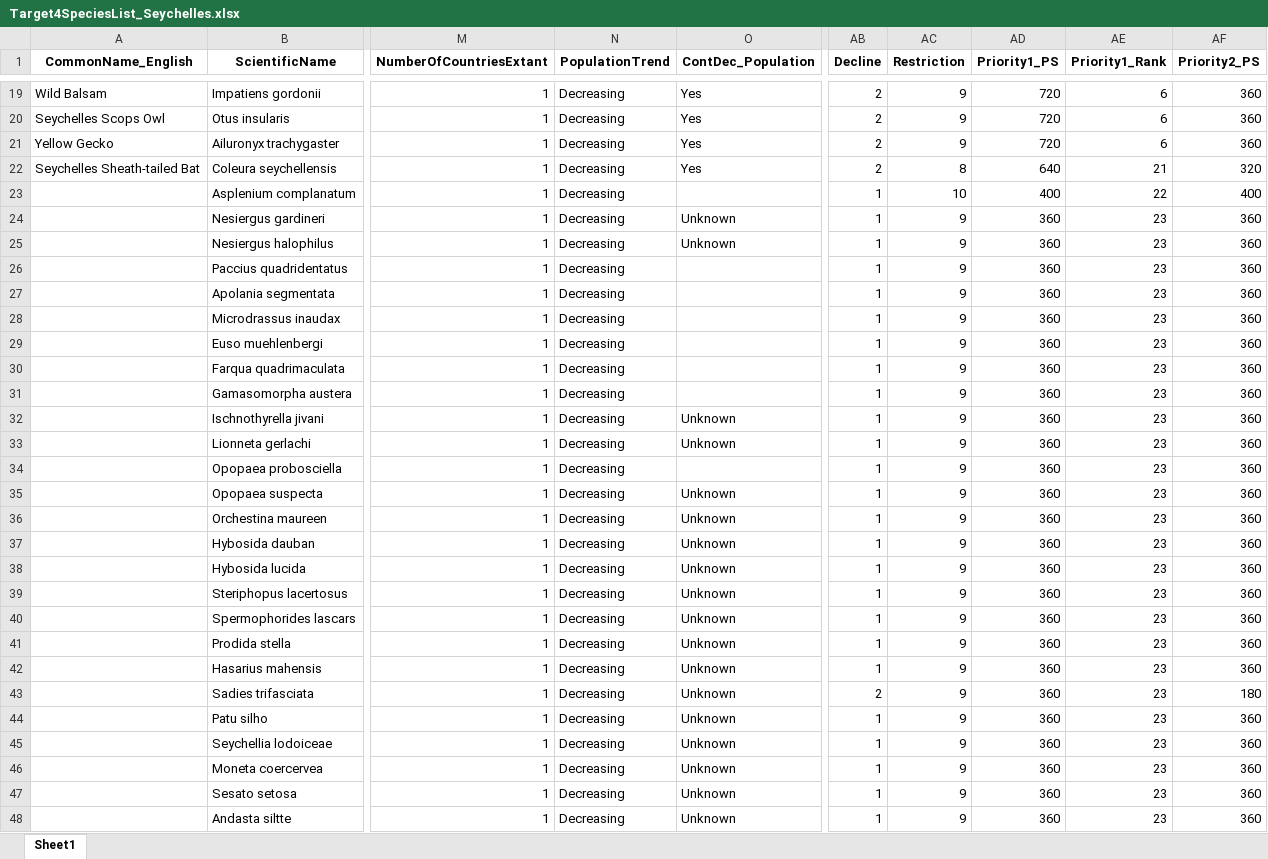
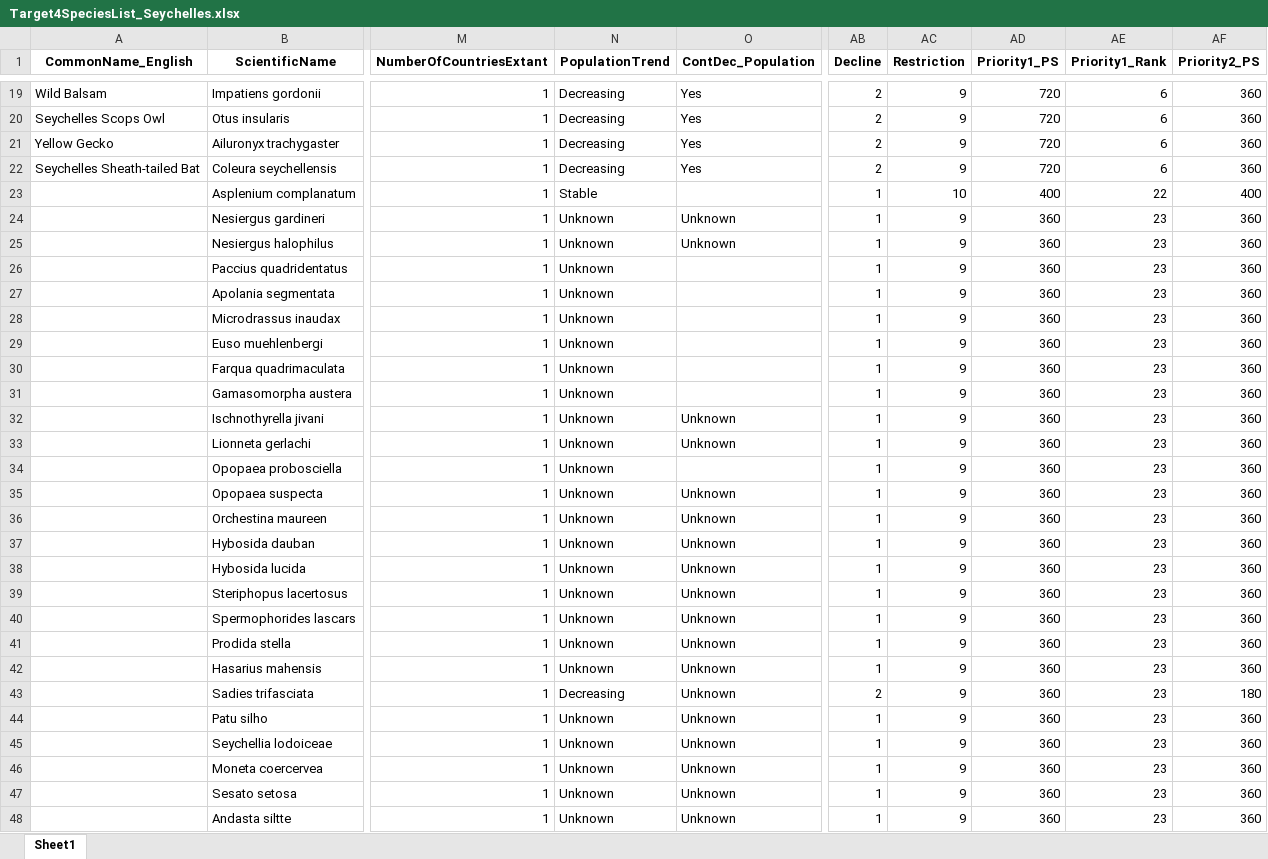
Before and after one commit to JonahMorreale/RedList_Target4Species, an Excel workbook: CountryAssessmentTables/Target4SpeciesList_Seychelles.xlsx, sheet Sheet1, drawn as a sheet; only a part is shown, gaps mark what is left out; values as stored, in another font and other column widths than the file's, no borders; the diff covers the shown part only; the diff names each change by its address in the sheet, - before the commit and + after, or states it on an @@ line.

```diff
--- a/CountryAssessmentTables/Target4SpeciesList_Seychelles.xlsx (sheet Sheet1)
+++ b/CountryAssessmentTables/Target4SpeciesList_Seychelles.xlsx (sheet Sheet1)
-AC22 (Restriction): 8
+AC22 (Restriction): 9
-AD22 (Priority1_PS): 640
+AD22 (Priority1_PS): 720
-AE22 (Priority1_Rank): 21
+AE22 (Priority1_Rank): 6
-AF22 (Priority2_PS): 320
+AF22 (Priority2_PS): 360
-N23 (PopulationTrend): Decreasing
+N23 (PopulationTrend): Stable
-N24:N42 (PopulationTrend): Decreasing
+N24:N42 (PopulationTrend): Unknown
-N44:N48 (PopulationTrend): Decreasing
+N44:N48 (PopulationTrend): Unknown
```
Also changed, not shown: 5 added rows, 5 removed rows and 720 edited cells elsewhere in this sheet, CountryAssessmentTables/Target4SpeciesList_Fiji.xlsx, CountryAssessmentTables/Target4SpeciesList_Indonesia.xlsx, 13 other files.
